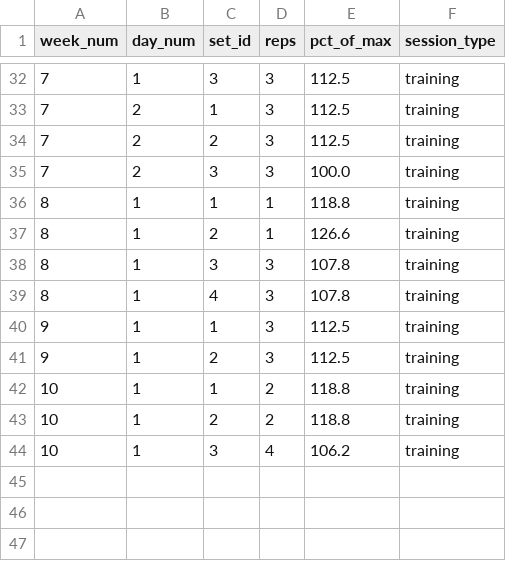
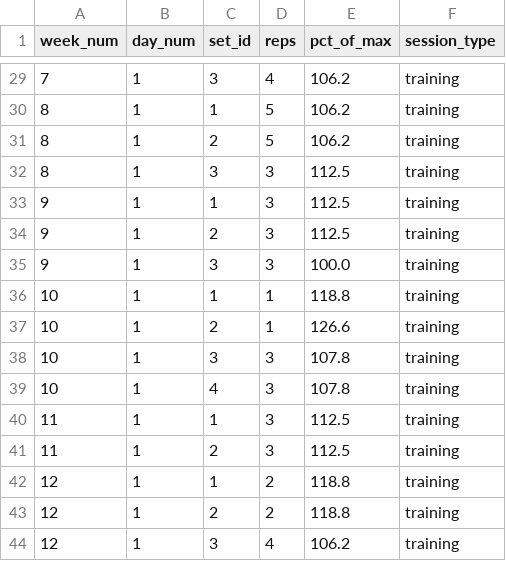
Before and after one commit to ValDevelopment/training-agent, a CSV file: deadlift_programming_template.csv, drawn as a sheet; only a part is shown, gaps mark what is left out; the diff covers the shown part only.

```diff
--- a/deadlift_programming_template.csv
+++ b/deadlift_programming_template.csv
@@ -32,13 +29,16 @@ week_num,day_num,set_id,reps,pct_of_max,session_type
-7,1,3,3,112.5,training
-7,2,1,3,112.5,training
-7,2,2,3,112.5,training
-7,2,3,3,100.0,training
-8,1,1,1,118.8,training
-8,1,2,1,126.6,training
-8,1,3,3,107.8,training
-8,1,4,3,107.8,training
+7,1,3,4,106.2,training
+8,1,1,5,106.2,training
+8,1,2,5,106.2,training
+8,1,3,3,112.5,training
 9,1,1,3,112.5,training
 9,1,2,3,112.5,training
-10,1,1,2,118.8,training
-10,1,2,2,118.8,training
-10,1,3,4,106.2,training
+9,1,3,3,100.0,training
+10,1,1,1,118.8,training
+10,1,2,1,126.6,training
+10,1,3,3,107.8,training
+10,1,4,3,107.8,training
+11,1,1,3,112.5,training
+11,1,2,3,112.5,training
+12,1,1,2,118.8,training
+12,1,2,2,118.8,training
+12,1,3,4,106.2,training
```
Also changed, not shown: 2 added rows, 5 removed rows and 31 edited cells elsewhere in this file, generated_sbd_program.csv, generated_sbd_program_readable.csv, 3 other files.
